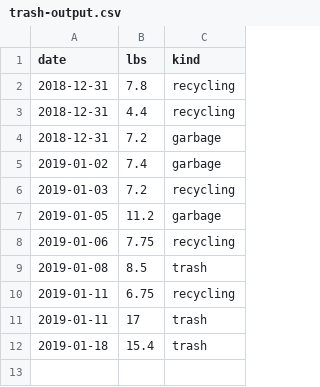
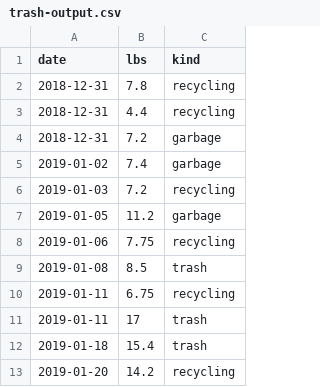
Before and after one commit to barelyknown/manifesto, a CSV file: public/assets/data/trash-output.csv, drawn as a sheet.

Commit message:
Update trash-output.csv

```diff
--- a/public/assets/data/trash-output.csv
+++ b/public/assets/data/trash-output.csv
@@ -12 +12,2 @@ date,lbs,kind
 2019-01-18,15.4,trash
+2019-01-20,14.2,recycling
```
